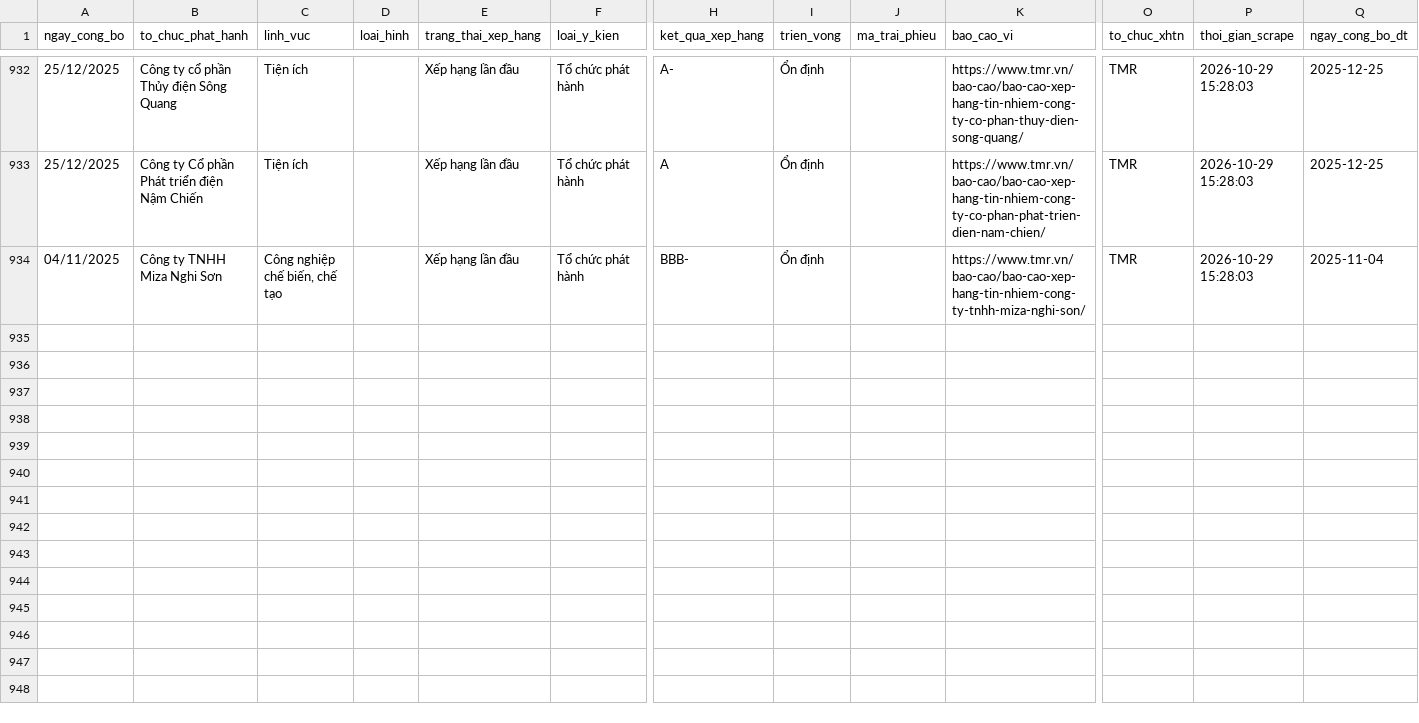
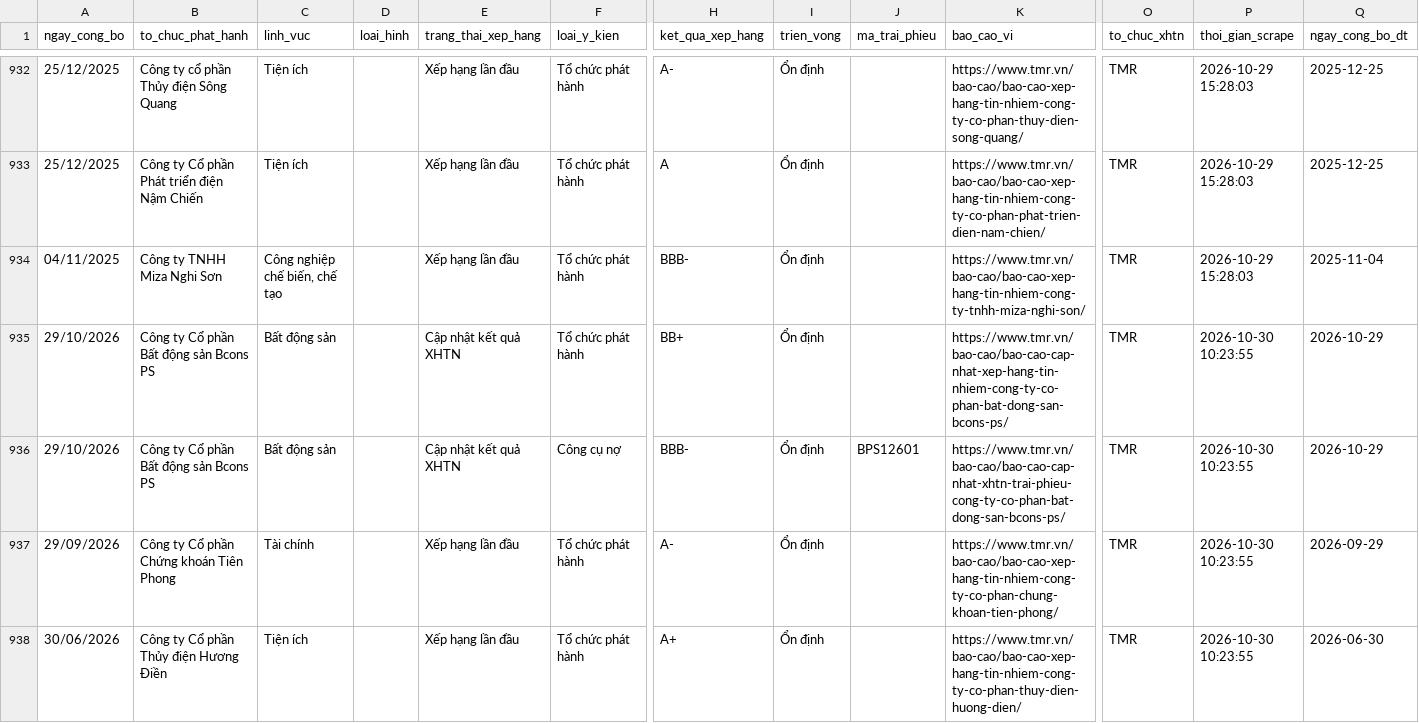
Before and after one commit to thanhnhaxinhdep/bond-dashboard, a CSV file: pipeline/credit_rating/output/tmr_xhtn_history.csv, drawn as a sheet; only a part is shown, gaps mark what is left out; rows hold the shown columns only; the diff covers the shown part only; the diff names each change by its address in the sheet, - before the commit and + after, or states it on an @@ line.

```diff
--- a/pipeline/credit_rating/output/tmr_xhtn_history.csv
+++ b/pipeline/credit_rating/output/tmr_xhtn_history.csv
+row 935: 29/10/2026 | Công ty Cổ phần Bất động sản Bcons PS | Bất động sản |  | Cập nhật kết quả XHTN | Tổ chức phát hành | BB+ | Ổn định |  | https://www.tmr.vn/bao-cao/bao-cao-cap-nhat-xep-hang-tin-nhiem-cong-ty-co-phan-bat-dong-san-bcons-ps/ | TMR | 2026-10-30 10:23:55 | 2026-10-29
+row 936: 29/10/2026 | Công ty Cổ phần Bất động sản Bcons PS | Bất động sản |  | Cập nhật kết quả XHTN | Công cụ nợ | BBB- | Ổn định | BPS12601 | https://www.tmr.vn/bao-cao/bao-cao-cap-nhat-xhtn-trai-phieu-cong-ty-co-phan-bat-dong-san-bcons-ps/ | TMR | 2026-10-30 10:23:55 | 2026-10-29
+row 937: 29/09/2026 | Công ty Cổ phần Chứng khoán Tiên Phong | Tài chính |  | Xếp hạng lần đầu | Tổ chức phát hành | A- | Ổn định |  | https://www.tmr.vn/bao-cao/bao-cao-xep-hang-tin-nhiem-cong-ty-co-phan-chung-khoan-tien-phong/ | TMR | 2026-10-30 10:23:55 | 2026-09-29
+row 938: 30/06/2026 | Công ty Cổ phần Thủy điện Hương Điền | Tiện ích |  | Xếp hạng lần đầu | Tổ chức phát hành | A+ | Ổn định |  | https://www.tmr.vn/bao-cao/bao-cao-xep-hang-tin-nhiem-cong-ty-co-phan-thuy-dien-huong-dien/ | TMR | 2026-10-30 10:23:55 | 2026-06-30
```
Also changed, not shown: 10 added rows elsewhere in this file, pipeline/bondinfo.csv, pipeline/credit_rating/output/sniratings_xhtn_history.csv, 36 other files.
